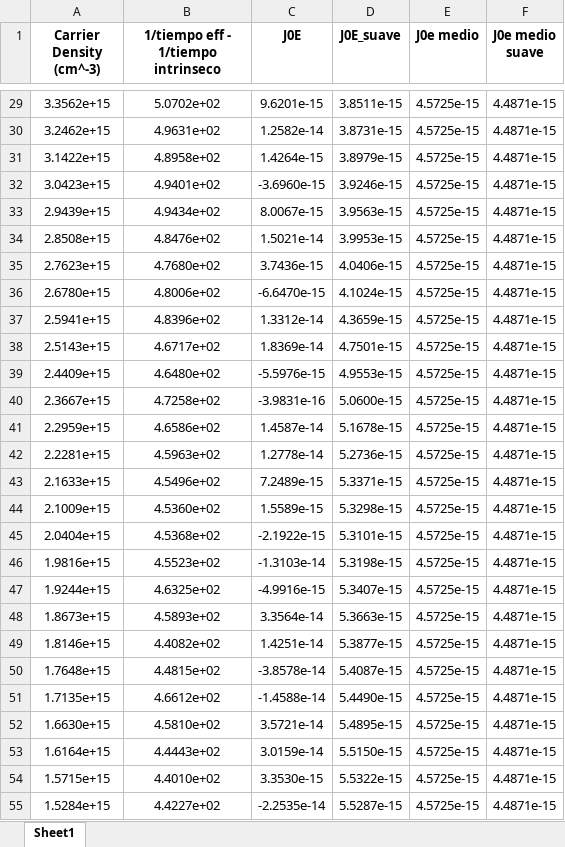
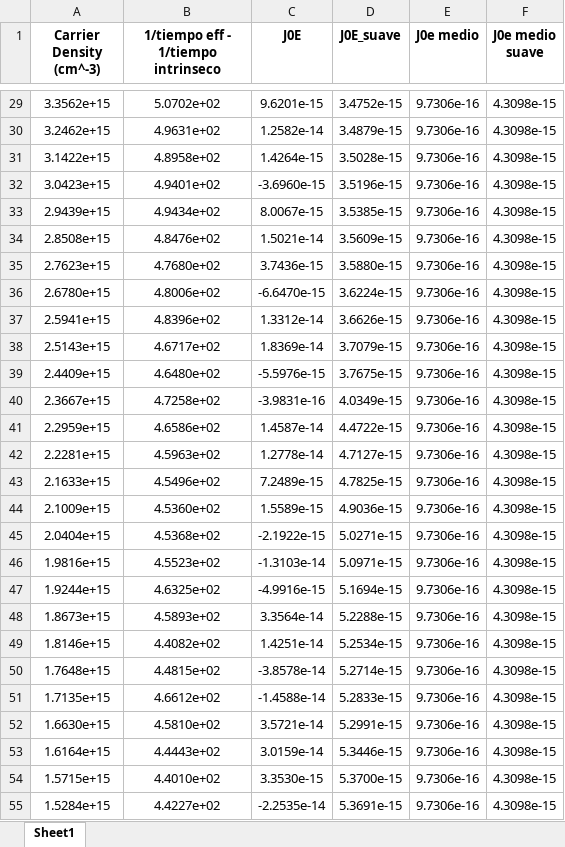
Before and after one commit to j3321/TFG2024, an Excel workbook: J0es.xlsx, sheet Sheet1, drawn as a sheet; only a part is shown, gaps mark what is left out; values as stored, in another font and other column widths than the file's, no borders; the diff covers the shown part only; the diff names each change by its address in the sheet, - before the commit and + after, or states it on an @@ line.

```diff
--- a/J0es.xlsx (sheet Sheet1)
+++ b/J0es.xlsx (sheet Sheet1)
-D29 (J0E_suave): 3.8511e-15
+D29 (J0E_suave): 3.4752e-15
-E29:E55 (J0e medio): 4.5725e-15
+E29:E55 (J0e medio): 9.7306e-16
-F29:F55 (J0e medio suave): 4.4871e-15
+F29:F55 (J0e medio suave): 4.3098e-15
-D30 (J0E_suave): 3.8731e-15
+D30 (J0E_suave): 3.4879e-15
-D31 (J0E_suave): 3.8979e-15
+D31 (J0E_suave): 3.5028e-15
-D32 (J0E_suave): 3.9246e-15
+D32 (J0E_suave): 3.5196e-15
-D33 (J0E_suave): 3.9563e-15
+D33 (J0E_suave): 3.5385e-15
-D34 (J0E_suave): 3.9953e-15
+D34 (J0E_suave): 3.5609e-15
-D35 (J0E_suave): 4.0406e-15
+D35 (J0E_suave): 3.5880e-15
-D36 (J0E_suave): 4.1024e-15
+D36 (J0E_suave): 3.6224e-15
-D37 (J0E_suave): 4.3659e-15
+D37 (J0E_suave): 3.6626e-15
-D38 (J0E_suave): 4.7501e-15
+D38 (J0E_suave): 3.7079e-15
-D39 (J0E_suave): 4.9553e-15
+D39 (J0E_suave): 3.7675e-15
-D40 (J0E_suave): 5.0600e-15
+D40 (J0E_suave): 4.0349e-15
-D41 (J0E_suave): 5.1678e-15
+D41 (J0E_suave): 4.4722e-15
-D42 (J0E_suave): 5.2736e-15
+D42 (J0E_suave): 4.7127e-15
-D43 (J0E_suave): 5.3371e-15
+D43 (J0E_suave): 4.7825e-15
-D44 (J0E_suave): 5.3298e-15
+D44 (J0E_suave): 4.9036e-15
-D45 (J0E_suave): 5.3101e-15
+D45 (J0E_suave): 5.0271e-15
-D46 (J0E_suave): 5.3198e-15
+D46 (J0E_suave): 5.0971e-15
-D47 (J0E_suave): 5.3407e-15
+D47 (J0E_suave): 5.1694e-15
-D48 (J0E_suave): 5.3663e-15
+D48 (J0E_suave): 5.2288e-15
-D49 (J0E_suave): 5.3877e-15
+D49 (J0E_suave): 5.2534e-15
-D50 (J0E_suave): 5.4087e-15
+D50 (J0E_suave): 5.2714e-15
-D51 (J0E_suave): 5.4490e-15
+D51 (J0E_suave): 5.2833e-15
-D52 (J0E_suave): 5.4895e-15
+D52 (J0E_suave): 5.2991e-15
-D53 (J0E_suave): 5.5150e-15
+D53 (J0E_suave): 5.3446e-15
-D54 (J0E_suave): 5.5322e-15
+D54 (J0E_suave): 5.3700e-15
-D55 (J0E_suave): 5.5287e-15
+D55 (J0E_suave): 5.3691e-15
```
Also changed, not shown: 6 added rows and 154 edited cells elsewhere in this sheet, Lifetime_All_Modes.xlsx, Lifetime_SRH.xlsx, 12 other files.
